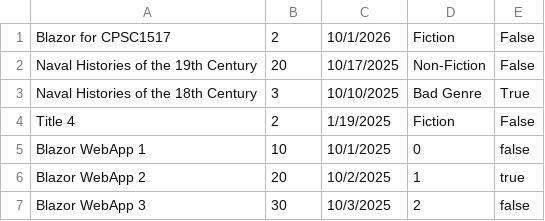
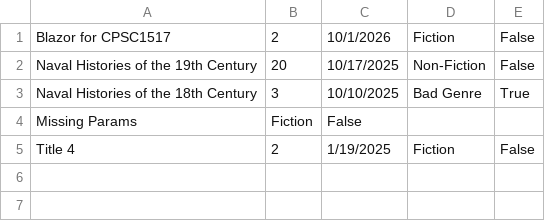
Before and after one commit to CPSC-1517/1517-sep-2025-olivera-E01, a CSV file: 04 - Blazor webapps/Books/Books/Data/bad-data-books.csv, drawn as a sheet; removed rows and columns are numbered as before the commit, all else as after; the diff names each change by its address in the sheet, - before the commit and + after, or states it on an @@ line.

Commit message:
rev [04 - Blazor]: Books webapp - error handling when iterating through CSV-derived instances

```diff
--- a/04 - Blazor webapps/Books/Books/Data/bad-data-books.csv
+++ b/04 - Blazor webapps/Books/Books/Data/bad-data-books.csv
+row 4: Missing Params | Fiction | False
-row 5: Blazor WebApp 1 | 10 | 10/1/2025 | 0 | false
-row 6: Blazor WebApp 2 | 20 | 10/2/2025 | 1 | true
-row 7: Blazor WebApp 3 | 30 | 10/3/2025 | 2 | false
```
Also changed, not shown: 1 other file.
